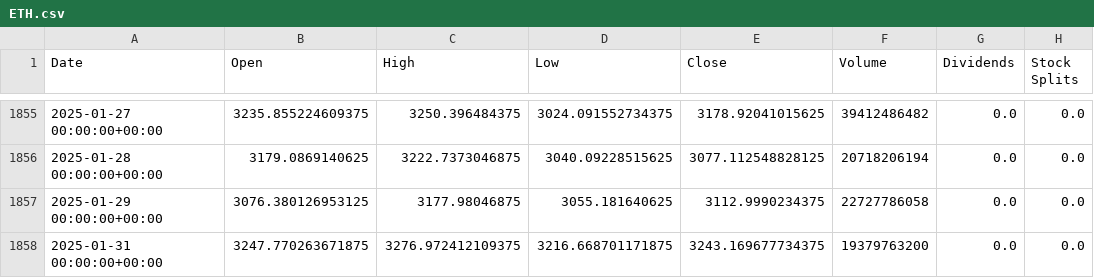
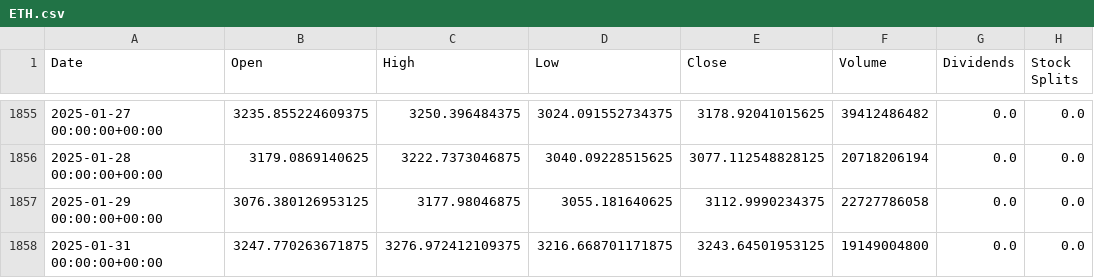
Before and after one commit to PouriCodes/pre, a CSV file: ETH.csv, drawn as a sheet; only a part is shown, gaps mark what is left out.

```diff
--- a/ETH.csv
+++ b/ETH.csv
@@ -1857,2 +1857,2 @@ Date,Open,High,Low,Close,Volume,Dividends,Stock Splits
 2025-01-29 00:00:00+00:00,3076.380126953125,3177.98046875,3055.181640625,3112.9990234375,22727786058,0.0,0.0
-2025-01-31 00:00:00+00:00,3247.770263671875,3276.972412109375,3216.668701171875,3243.169677734375,19379763200,0.0,0.0
+2025-01-31 00:00:00+00:00,3247.770263671875,3276.972412109375,3216.668701171875,3243.64501953125,19149004800,0.0,0.0
```
Also changed, not shown: ADA.csv, BTC.csv, 1 other file.
